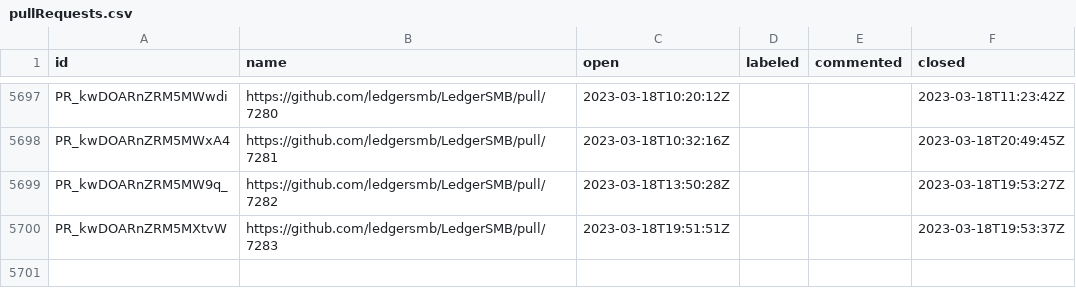
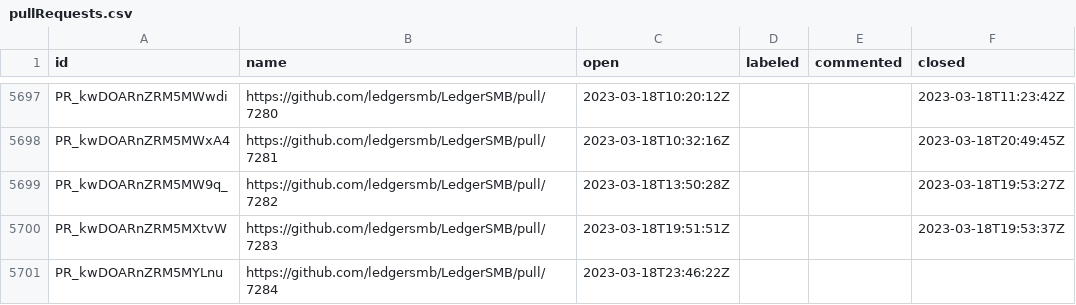
Before and after one commit to ledgersmb/ledgersmb-oselvar, a CSV file: data/ledgersmb/LedgerSMB/pullRequests.csv, drawn as a sheet; only a part is shown, gaps mark what is left out; the diff names each change by its address in the sheet, - before the commit and + after, or states it on an @@ line.

```diff
--- a/data/ledgersmb/LedgerSMB/pullRequests.csv
+++ b/data/ledgersmb/LedgerSMB/pullRequests.csv
+row 5701: PR_kwDOARnZRM5MYLnu | https://github.com/ledgersmb/LedgerSMB/pull/7284 | 2023-03-18T23:46:22Z
```
